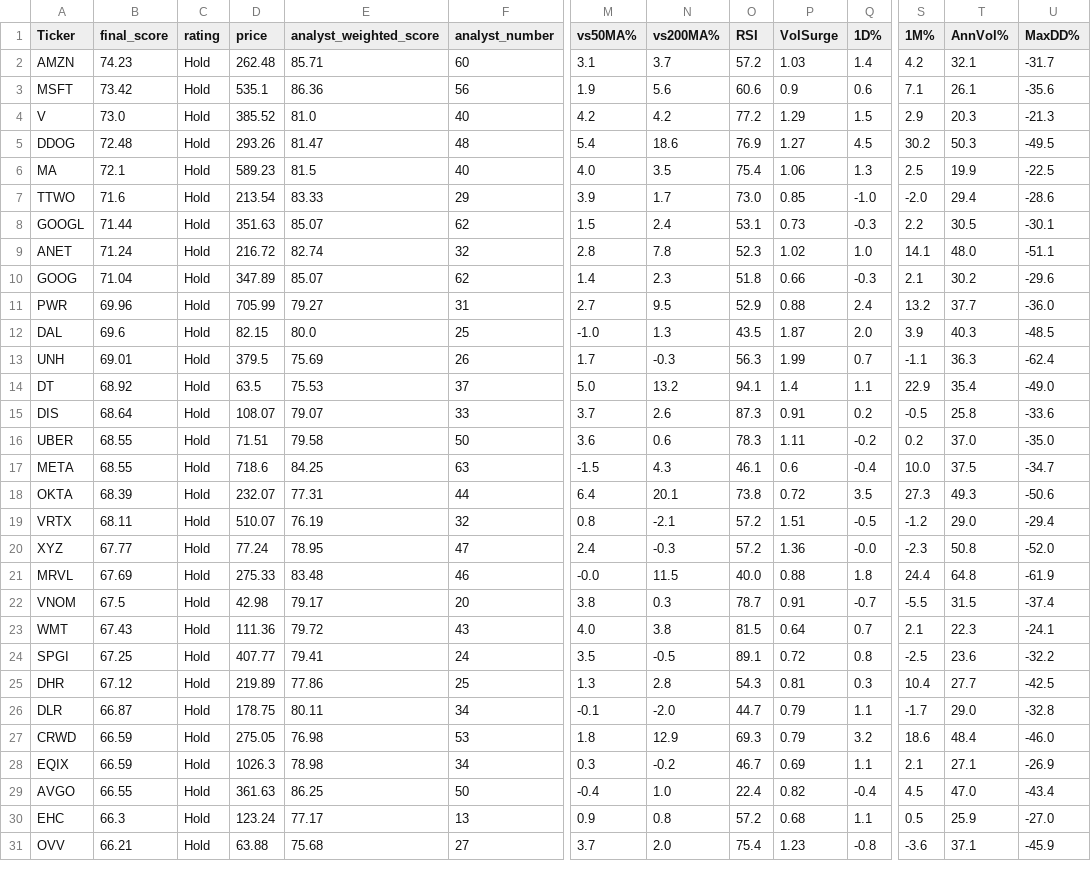
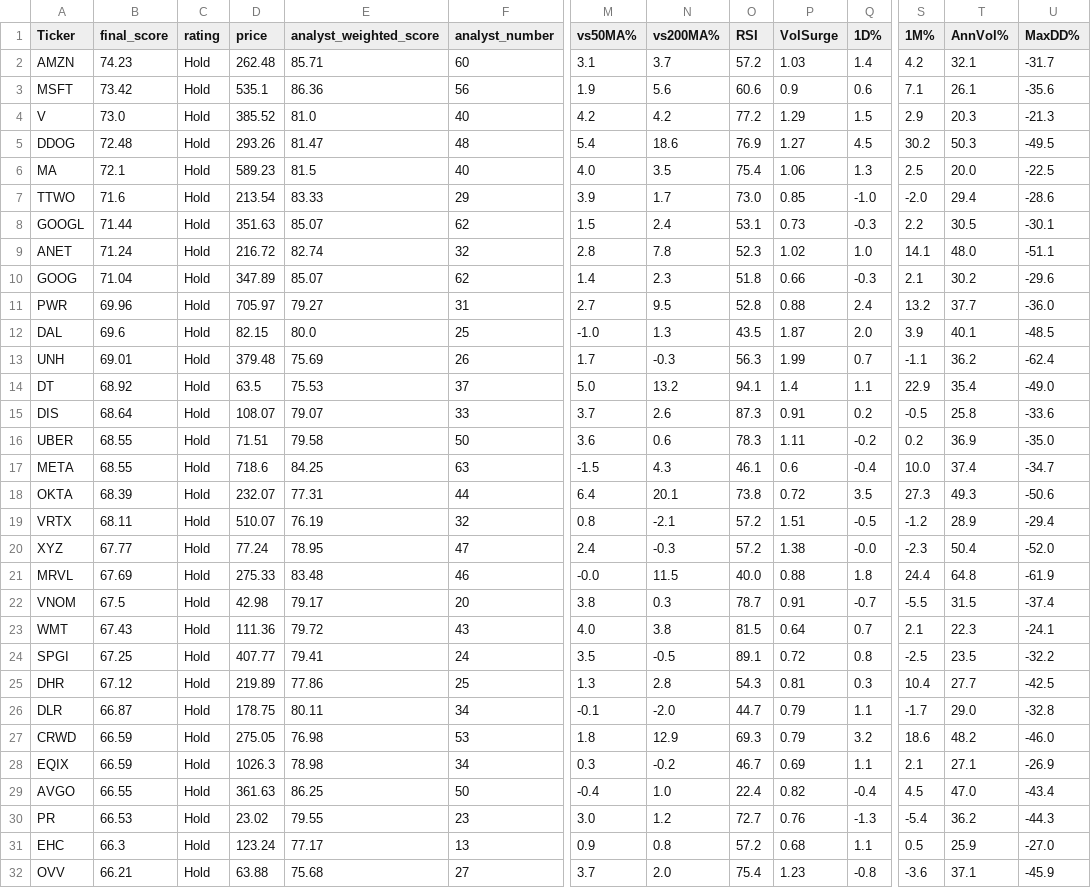
Before and after one commit to 1155125384/scanner_stock, a CSV file: stock_scanner.csv, drawn as a sheet; only a part is shown, gaps mark what is left out; rows hold the shown columns only; the diff covers the shown part only; the diff names each change by its address in the sheet, - before the commit and + after, or states it on an @@ line.

```diff
--- a/stock_scanner.csv
+++ b/stock_scanner.csv
-T6 (AnnVol%): 19.9
+T6 (AnnVol%): 20.0
-D11 (price): 705.99
+D11 (price): 705.97
-O11 (RSI): 52.9
+O11 (RSI): 52.8
-T12 (AnnVol%): 40.3
+T12 (AnnVol%): 40.1
-D13 (price): 379.5
+D13 (price): 379.48
-T13 (AnnVol%): 36.3
+T13 (AnnVol%): 36.2
-T16 (AnnVol%): 37.0
+T16 (AnnVol%): 36.9
-T17 (AnnVol%): 37.5
+T17 (AnnVol%): 37.4
-T19 (AnnVol%): 29.0
+T19 (AnnVol%): 28.9
-P20 (VolSurge): 1.36
+P20 (VolSurge): 1.38
-T20 (AnnVol%): 50.8
+T20 (AnnVol%): 50.4
-T24 (AnnVol%): 23.6
+T24 (AnnVol%): 23.5
-T27 (AnnVol%): 48.4
+T27 (AnnVol%): 48.2
+row 30: PR | 66.53 | Hold | 23.02 | 79.55 | 23 | 3.0 | 1.2 | 72.7 | 0.76 | -1.3 | -5.4 | 36.2 | -44.3
```
Also changed, not shown: 2 added rows, 3 removed rows and 25 edited cells elsewhere in this file.
